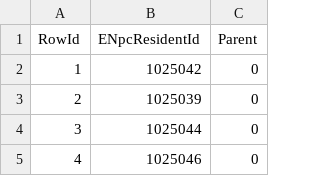
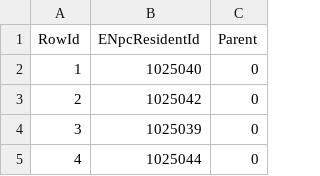
Before and after one commit to Critical-Impact/LuminaSupplemental, a CSV file: src/LuminaSupplemental.Excel/Generated/HouseVendor.csv, drawn as a sheet; only a part is shown; the shorter side is filled out with more unchanged rows; addresses are those after the commit; the diff names each change by its address in the sheet, - before the commit and + after, or states it on an @@ line.

```diff
--- a/src/LuminaSupplemental.Excel/Generated/HouseVendor.csv
+++ b/src/LuminaSupplemental.Excel/Generated/HouseVendor.csv
+row 2: 1 | 1025040 | 0
@@ column A (RowId) renumbered from row 3 down @@
```
Also changed, not shown: src/LuminaSupplemental.Excel/Generated/RetainerVentureItem.csv, src/LuminaSupplemental.SpaghettiGenerator/ManualData/ExtraPatchData.csv, 2 other files.
